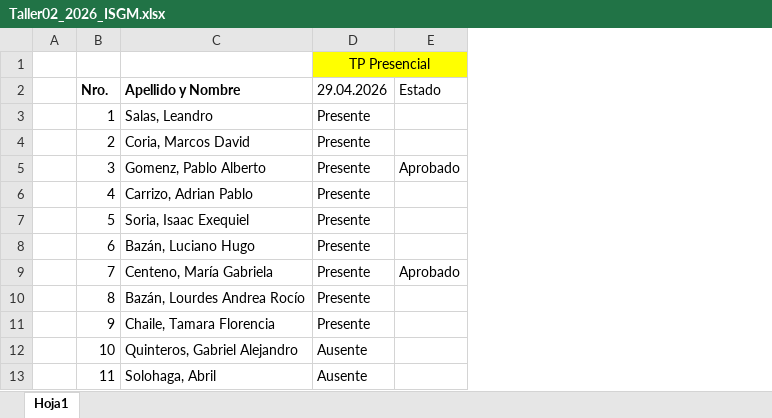
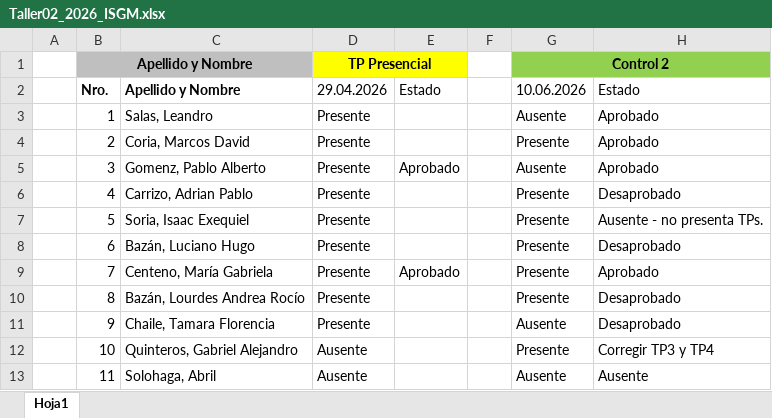
Before and after one commit to ingdmaldonado/Modulo02_JavaScript, an Excel workbook: Capitulo999_INSTITUTO/Taller2_2026/Taller02_2026_ISGM.xlsx, sheet Hoja1, drawn as a sheet; values as stored, in another font and other column widths than the file's, no borders; the diff names each change by its address in the sheet, - before the commit and + after, or states it on an @@ line.

```diff
--- a/Capitulo999_INSTITUTO/Taller2_2026/Taller02_2026_ISGM.xlsx (sheet Hoja1)
+++ b/Capitulo999_INSTITUTO/Taller2_2026/Taller02_2026_ISGM.xlsx (sheet Hoja1)
+column F, empty
+column G (Control 2), rows 2-13: 10.06.2026 | Ausente | Presente | Ausente | Presente | Presente | Presente | Presente | Presente | Ausente | Presente | Ausente
+column H, rows 2-13: Estado | Aprobado | Aprobado | Aprobado | Desaprobado | Ausente - no presenta TPs. | Desaprobado | Aprobado | Desaprobado | Desaprobado | Corregir TP3 y TP4 | Ausente
-B1: (empty)
+B1: Apellido y Nombre
-B1:C1 fill: none
+B1:C1 fill: #BFBFBF
+B1:C1 merged
-D1 bold: off
+D1 bold: on
```
Also changed, not shown: Capitulo999_INSTITUTO/Taller1_2026/Taller01_2026_ISGM.xlsx.
